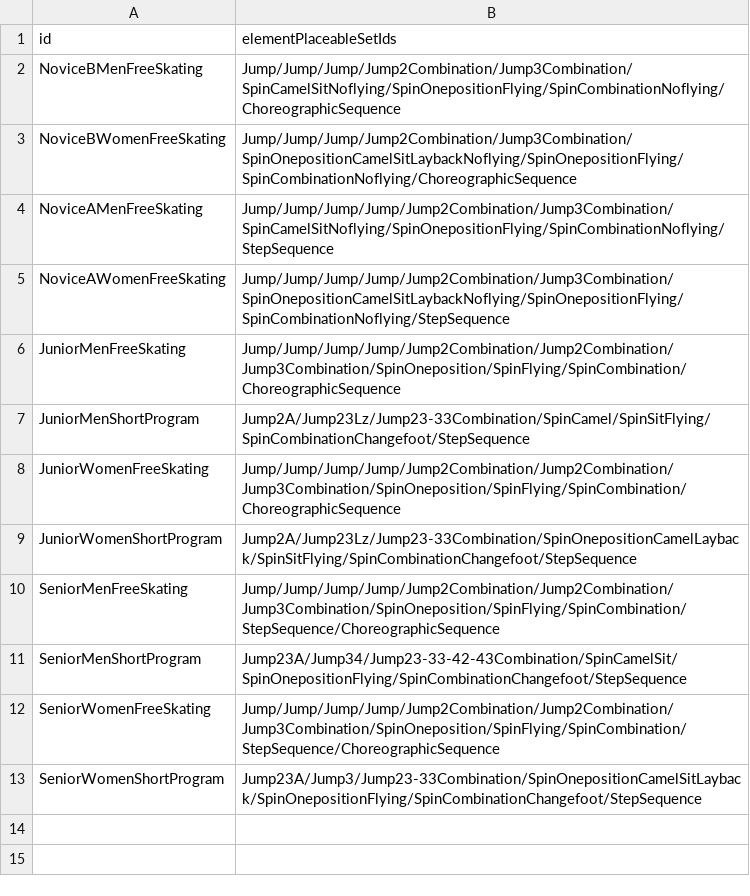
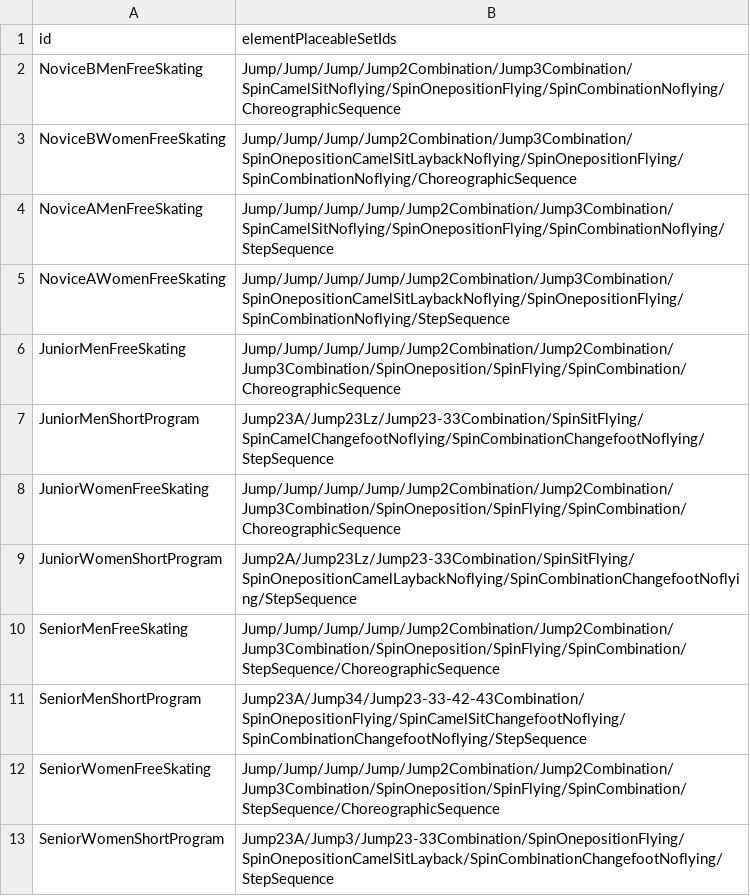
Before and after one commit to wlg-shinya/FigureSkateFrameworkForUnity, a CSV file: Fact/MasterData/2023-24/ProgramComponentRegulation.csv, drawn as a sheet.

```diff
--- a/Fact/MasterData/2023-24/ProgramComponentRegulation.csv
+++ b/Fact/MasterData/2023-24/ProgramComponentRegulation.csv
@@ -6,8 +6,8 @@ NoviceAWomenFreeSkating,Jump/Jump/Jump/Jump/Jump2Combination/Jump3Combination/Sp
 JuniorMenFreeSkating,Jump/Jump/Jump/Jump/Jump2Combination/Jump2Combination/Jump3Combination/SpinOneposition/SpinFlying/SpinCombination/ChoreographicSequence
-JuniorMenShortProgram,Jump2A/Jump23Lz/Jump23-33Combination/SpinCamel/SpinSitFlying/SpinCombinationChangefoot/StepSequence
+JuniorMenShortProgram,Jump23A/Jump23Lz/Jump23-33Combination/SpinSitFlying/SpinCamelChangefootNoflying/SpinCombinationChangefootNoflying/StepSequence
 JuniorWomenFreeSkating,Jump/Jump/Jump/Jump/Jump2Combination/Jump2Combination/Jump3Combination/SpinOneposition/SpinFlying/SpinCombination/ChoreographicSequence
-JuniorWomenShortProgram,Jump2A/Jump23Lz/Jump23-33Combination/SpinOnepositionCamelLayback/SpinSitFlying/SpinCombinationChangefoot/StepSequence
+JuniorWomenShortProgram,Jump2A/Jump23Lz/Jump23-33Combination/SpinSitFlying/SpinOnepositionCamelLaybackNoflying/SpinCombinationChangefootNoflying/StepSequence
 SeniorMenFreeSkating,Jump/Jump/Jump/Jump/Jump2Combination/Jump2Combination/Jump3Combination/SpinOneposition/SpinFlying/SpinCombination/StepSequence/ChoreographicSequence
-SeniorMenShortProgram,Jump23A/Jump34/Jump23-33-42-43Combination/SpinCamelSit/SpinOnepositionFlying/SpinCombinationChangefoot/StepSequence
+SeniorMenShortProgram,Jump23A/Jump34/Jump23-33-42-43Combination/SpinOnepositionFlying/SpinCamelSitChangefootNoflying/SpinCombinationChangefootNoflying/StepSequence
 SeniorWomenFreeSkating,Jump/Jump/Jump/Jump/Jump2Combination/Jump2Combination/Jump3Combination/SpinOneposition/SpinFlying/SpinCombination/StepSequence/ChoreographicSequence
-SeniorWomenShortProgram,Jump23A/Jump3/Jump23-33Combination/SpinOnepositionCamelSitLayback/SpinOnepositionFlying/SpinCombinationChangefoot/StepSequence
+SeniorWomenShortProgram,Jump23A/Jump3/Jump23-33Combination/SpinOnepositionFlying/SpinOnepositionCamelSitLayback/SpinCombinationChangefootNoflying/StepSequence
```
Also changed, not shown: Fact/MasterData/ElementPlaceable.csv, Fact/MasterData/ElementPlaceableSet.csv, 32 other files.
